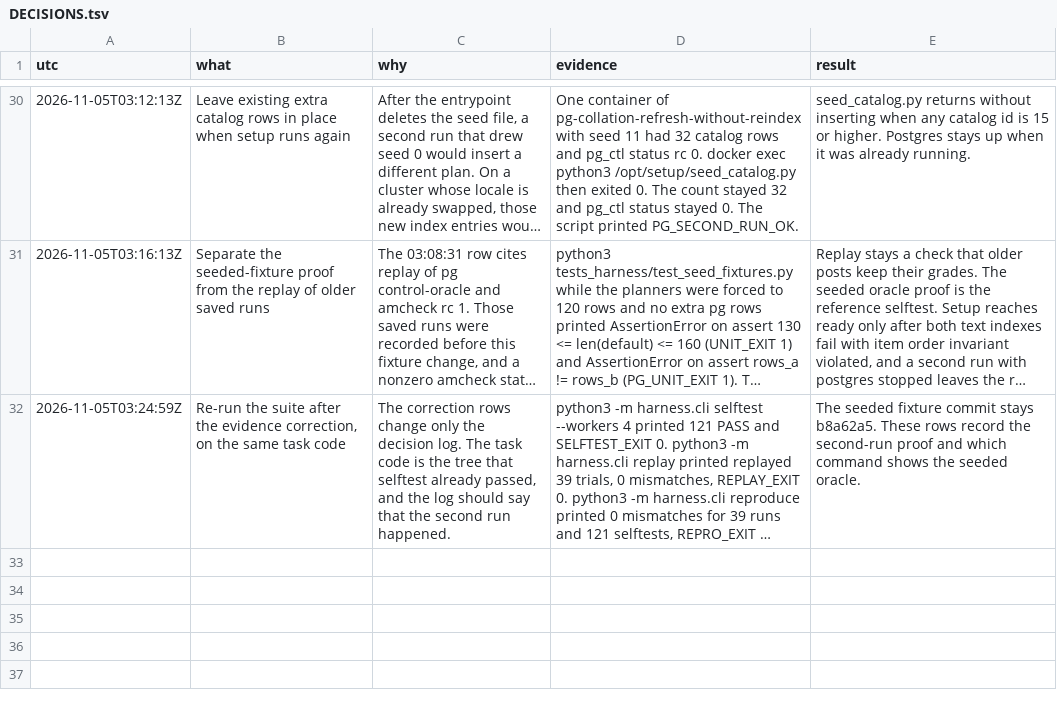
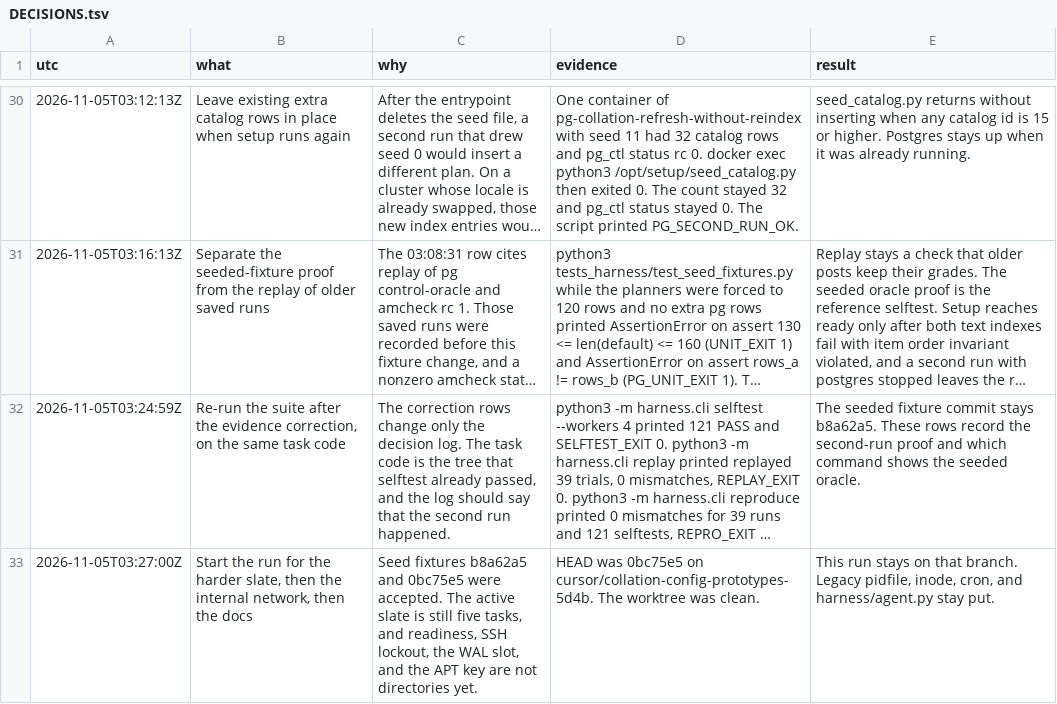
Before and after one commit to hphproton/frame-and-claim-eval, a TSV file: docs/DECISIONS.tsv, drawn as a sheet; only a part is shown, gaps mark what is left out; long unchanged cells end in …; the diff covers the shown part only; the diff names each change by its address in the sheet, - before the commit and + after, or states it on an @@ line.

```diff
--- a/docs/DECISIONS.tsv
+++ b/docs/DECISIONS.tsv
+row 33: 2026-11-05T03:27:00Z | Start the run for the harder slate, then the internal network, then the docs | Seed fixtures b8a62a5 and 0bc75e5 were accepted. The active slate is still five tasks, and readiness, SSH lockout, the WAL slot, and the APT key are not directories yet. | HEAD was 0bc75e5 on cursor/collation-config-prototypes-5d4b. The worktree was clean. | This run stays on that branch. Legacy pidfile, inode, cron, and harness/agent.py stay put.
```
Also changed, not shown: 1 added row elsewhere in this file, 12 other files.
